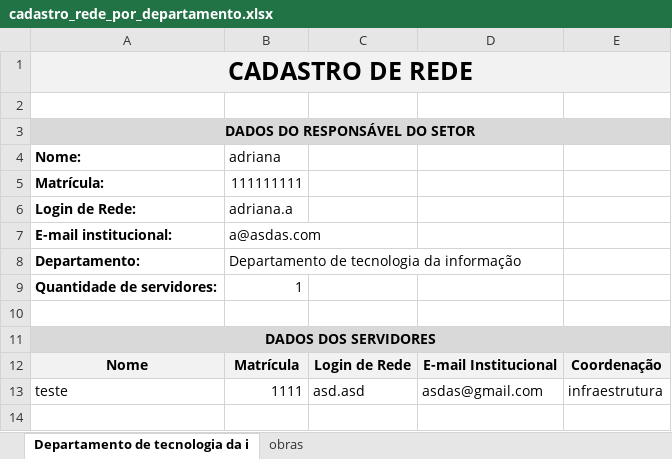
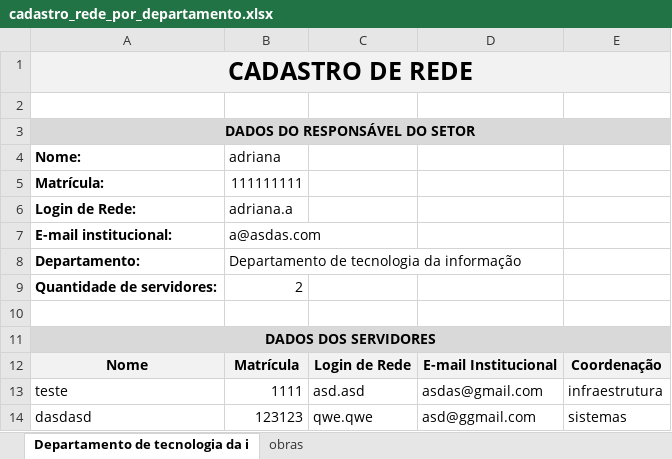
Before and after one commit to Luisbmth/FormStruct, an Excel workbook: cadastro_rede_por_departamento.xlsx, sheet Departamento de tecnologia da i, drawn as a sheet; values as stored, in another font and other column widths than the file's, no borders; the diff names each change by its address in the sheet, - before the commit and + after, or states it on an @@ line.

```diff
--- a/cadastro_rede_por_departamento.xlsx (sheet Departamento de tecnologia da i)
+++ b/cadastro_rede_por_departamento.xlsx (sheet Departamento de tecnologia da i)
-B9 (adriana): 1
+B9 (adriana): 2
+row 14: dasdasd | 123123 | qwe.qwe | asd@ggmail.com | sistemas
```
Also changed, not shown: Dados do Responsável do Setor.xlsx, 1 other file.
